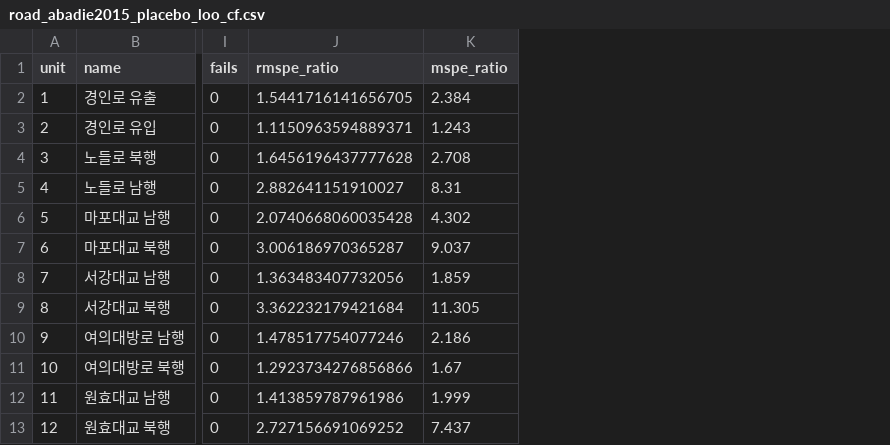
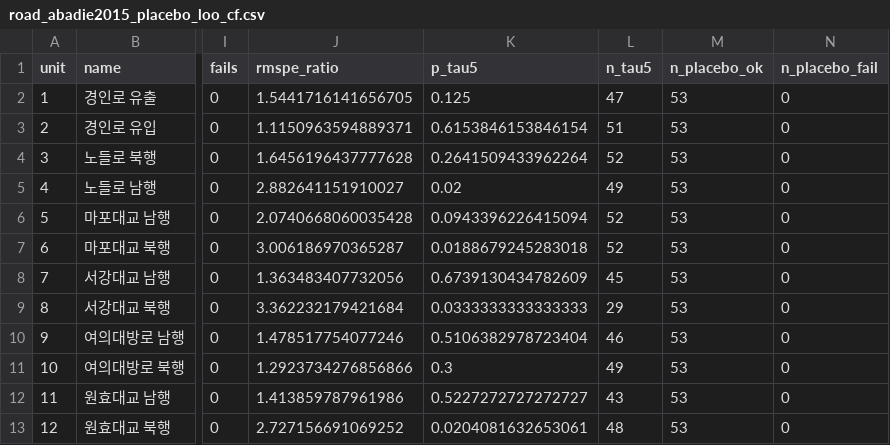
Before and after one commit to jayhaja/seoul-climate-card, a CSV file: docs/assets/results/03_road_scm/summary/road_abadie2015_placebo_loo_cf.csv, drawn as a sheet; only a part is shown, gaps mark what is left out; removed rows and columns are numbered as before the commit, all else as after; the diff names each change by its address in the sheet, - before the commit and + after, or states it on an @@ line.

Commit message:
Add nested79 summary, update road summary CSV/README, add missing helper scripts

```diff
--- a/docs/assets/results/03_road_scm/summary/road_abadie2015_placebo_loo_cf.csv
+++ b/docs/assets/results/03_road_scm/summary/road_abadie2015_placebo_loo_cf.csv
-column K (mspe_ratio), rows 2-13: 2.384 | 1.243 | 2.708 | 8.31 | 4.302 | 9.037 | 1.859 | 11.305 | 2.186 | 1.67 | 1.999 | 7.437
+column K (p_tau5), rows 2-13: 0.125 | 0.6153846153846154 | 0.2641509433962264 | 0.02 | 0.0943396226415094 | 0.0188679245283018 | 0.6739130434782609 | 0.0333333333333333 | 0.5106382978723404 | 0.3 | 0.5227272727272727 | 0.0204081632653061
+column L (n_tau5), rows 2-13: 47 | 51 | 52 | 49 | 52 | 52 | 45 | 29 | 46 | 49 | 43 | 48
+column M (n_placebo_ok), rows 2-13: all 53
+column N (n_placebo_fail), rows 2-13: all 0
```
Also changed, not shown: results/03_road_scm/summary/road_abadie2015_placebo_loo_cf.csv, 6 other files.
